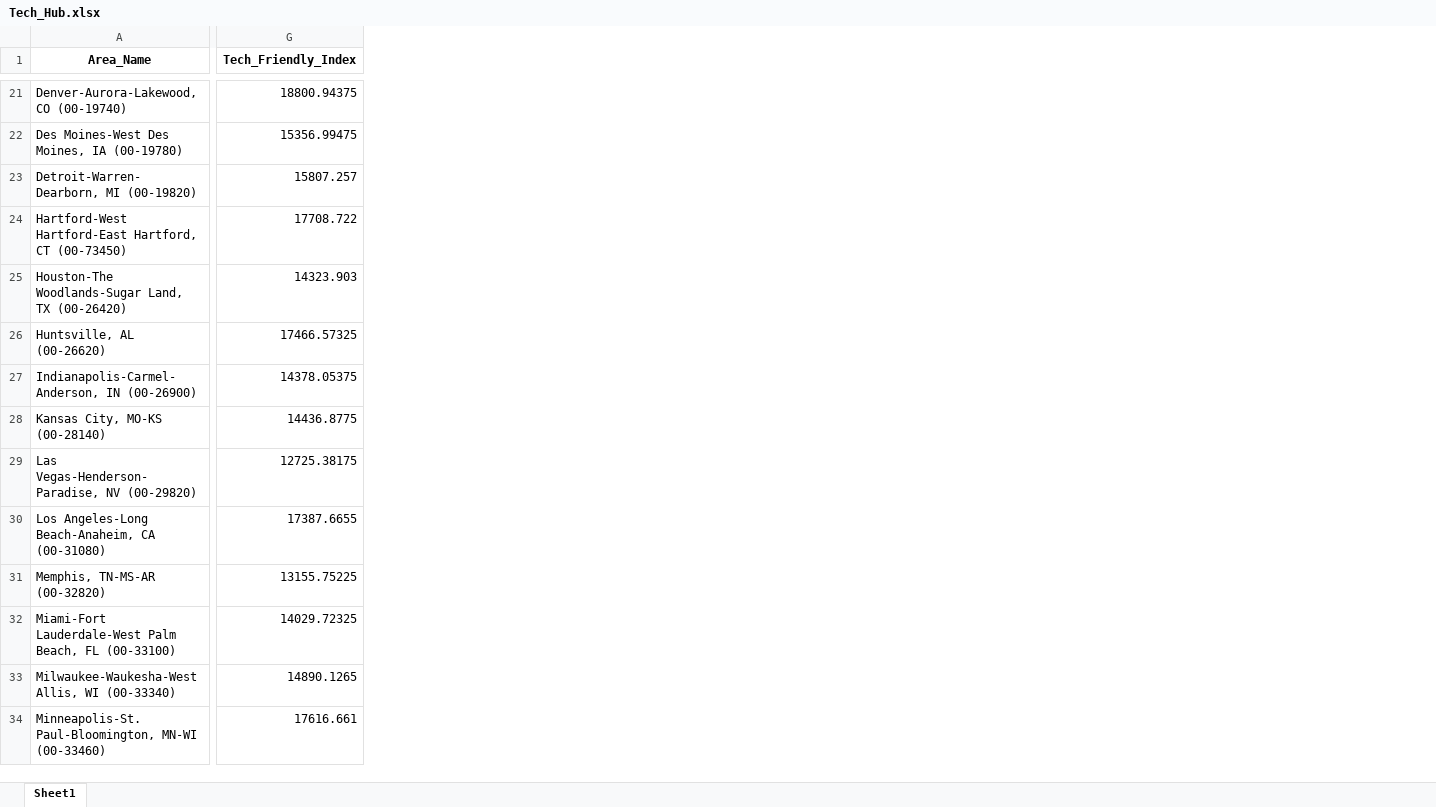
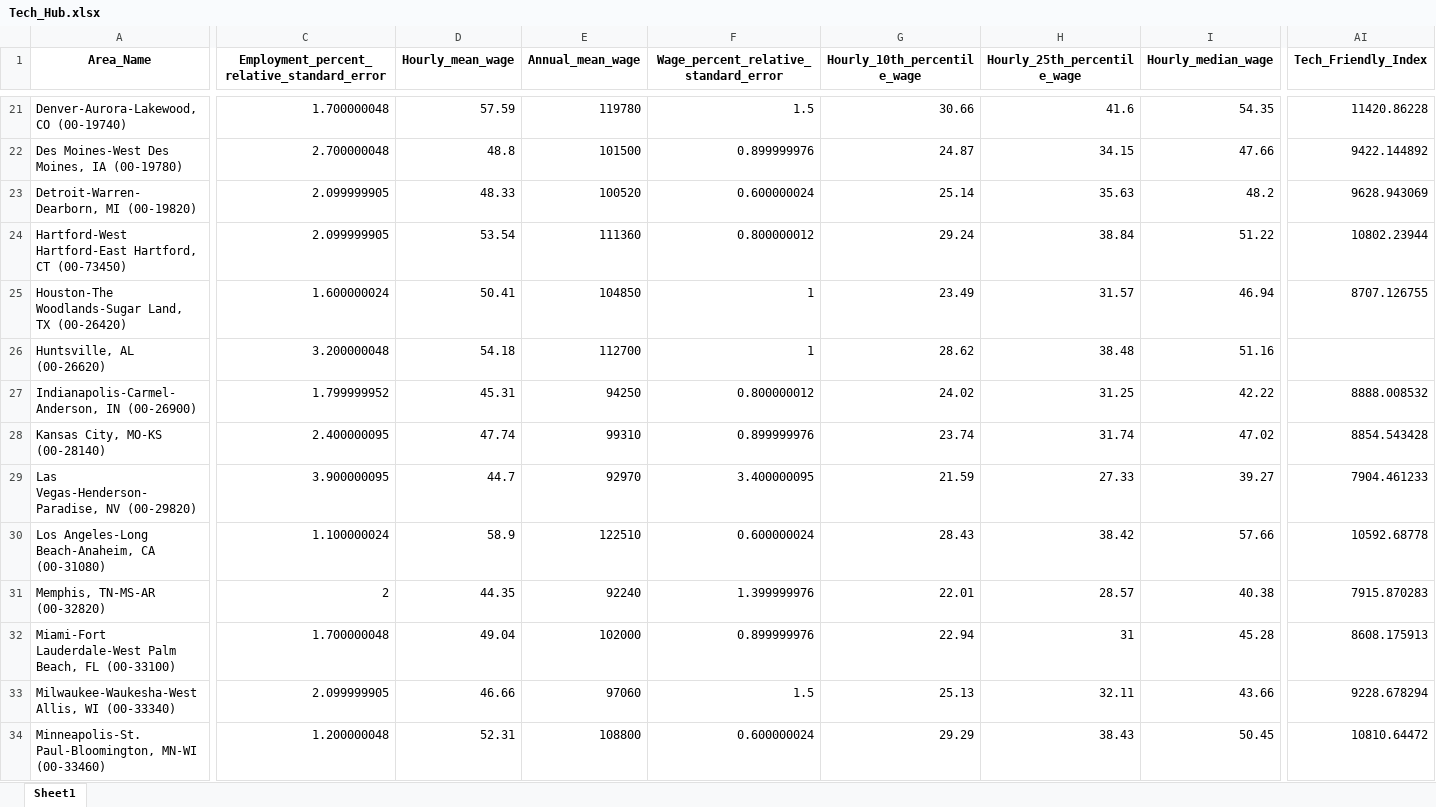
Before and after one commit to Makster04/Phase_3_Project, an Excel workbook: Tech_Hub.xlsx, sheet Sheet1, drawn as a sheet; only a part is shown, gaps mark what is left out; values as stored, in another font and other column widths than the file's, no borders; addresses are those after the commit; the diff covers the shown part only; the diff names each change by its address in the sheet, - before the commit and + after, or states it on an @@ line.

```diff
--- a/Tech_Hub.xlsx (sheet Sheet1)
+++ b/Tech_Hub.xlsx (sheet Sheet1)
+column C, row 1: Employment_percent_relative_standard_error; rows 21-34: 1.700000048 | 2.700000048 | 2.099999905 | 2.099999905 | 1.600000024 | 3.200000048 | 1.799999952 | 2.400000095 | 3.900000095 | 1.100000024 | 2 | 1.700000048 | 2.099999905 | 1.200000048
+column D (Hourly_mean_wage), rows 21-34: 57.59 | 48.8 | 48.33 | 53.54 | 50.41 | 54.18 | 45.31 | 47.74 | 44.7 | 58.9 | 44.35 | 49.04 | 46.66 | 52.31
+column E (Annual_mean_wage), rows 21-34: 119780 | 101500 | 100520 | 111360 | 104850 | 112700 | 94250 | 99310 | 92970 | 122510 | 92240 | 102000 | 97060 | 108800
+column F, row 1: Wage_percent_relative_standard_error; rows 21-34: 1.5 | 0.899999976 | 0.600000024 | 0.800000012 | 1 | 1 | 0.800000012 | 0.899999976 | 3.400000095 | 0.600000024 | 1.399999976 | 0.899999976 | 1.5 | 0.600000024
+column G (Hourly_10th_percentile_wage), rows 21-34: 30.66 | 24.87 | 25.14 | 29.24 | 23.49 | 28.62 | 24.02 | 23.74 | 21.59 | 28.43 | 22.01 | 22.94 | 25.13 | 29.29
+column H (Hourly_25th_percentile_wage), rows 21-34: 41.6 | 34.15 | 35.63 | 38.84 | 31.57 | 38.48 | 31.25 | 31.74 | 27.33 | 38.42 | 28.57 | 31 | 32.11 | 38.43
+column I (Hourly_median_wage), rows 21-34: 54.35 | 47.66 | 48.2 | 51.22 | 46.94 | 51.16 | 42.22 | 47.02 | 39.27 | 57.66 | 40.38 | 45.28 | 43.66 | 50.45
-AI21 (Tech_Friendly_Index): 18800.94375
+AI21 (Tech_Friendly_Index): 11420.86228
-AI22 (Tech_Friendly_Index): 15356.99475
+AI22 (Tech_Friendly_Index): 9422.144892
-AI23 (Tech_Friendly_Index): 15807.257
+AI23 (Tech_Friendly_Index): 9628.943069
-AI24 (Tech_Friendly_Index): 17708.722
+AI24 (Tech_Friendly_Index): 10802.23944
-AI25 (Tech_Friendly_Index): 14323.903
+AI25 (Tech_Friendly_Index): 8707.126755
-AI26 (Tech_Friendly_Index): 17466.57325
+AI26 (Tech_Friendly_Index): (empty)
-AI27 (Tech_Friendly_Index): 14378.05375
+AI27 (Tech_Friendly_Index): 8888.008532
-AI28 (Tech_Friendly_Index): 14436.8775
+AI28 (Tech_Friendly_Index): 8854.543428
-AI29 (Tech_Friendly_Index): 12725.38175
+AI29 (Tech_Friendly_Index): 7904.461233
-AI30 (Tech_Friendly_Index): 17387.6655
+AI30 (Tech_Friendly_Index): 10592.68778
-AI31 (Tech_Friendly_Index): 13155.75225
+AI31 (Tech_Friendly_Index): 7915.870283
-AI32 (Tech_Friendly_Index): 14029.72325
+AI32 (Tech_Friendly_Index): 8608.175913
-AI33 (Tech_Friendly_Index): 14890.1265
+AI33 (Tech_Friendly_Index): 9228.678294
-AI34 (Tech_Friendly_Index): 17616.661
+AI34 (Tech_Friendly_Index): 10810.64472
```
Also changed, not shown: 21 added columns and 42 edited cells elsewhere in this sheet, Financial_Hub.xlsx, Tax_Burden.xlsx, 8 other files.
